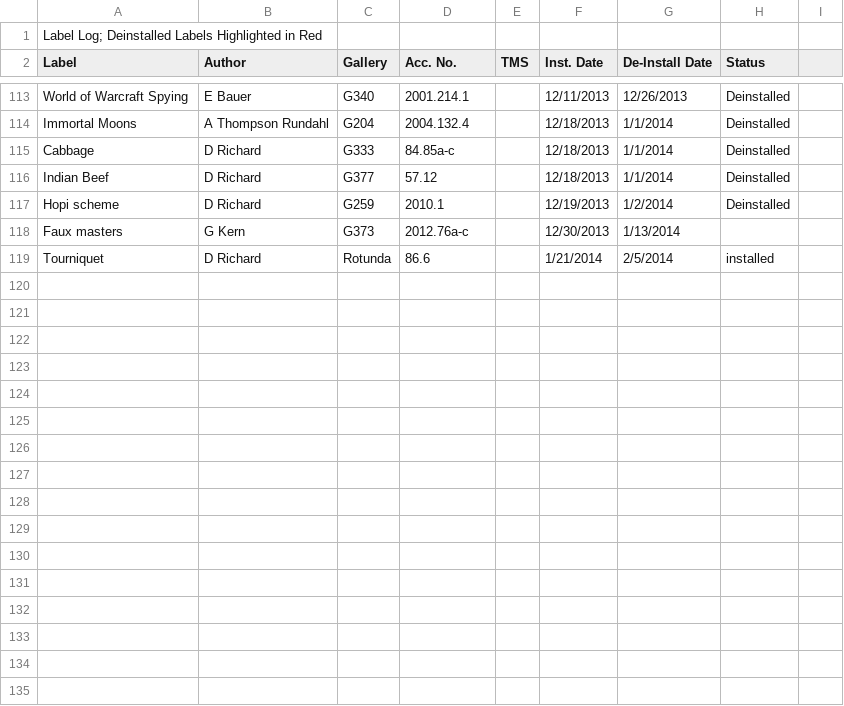
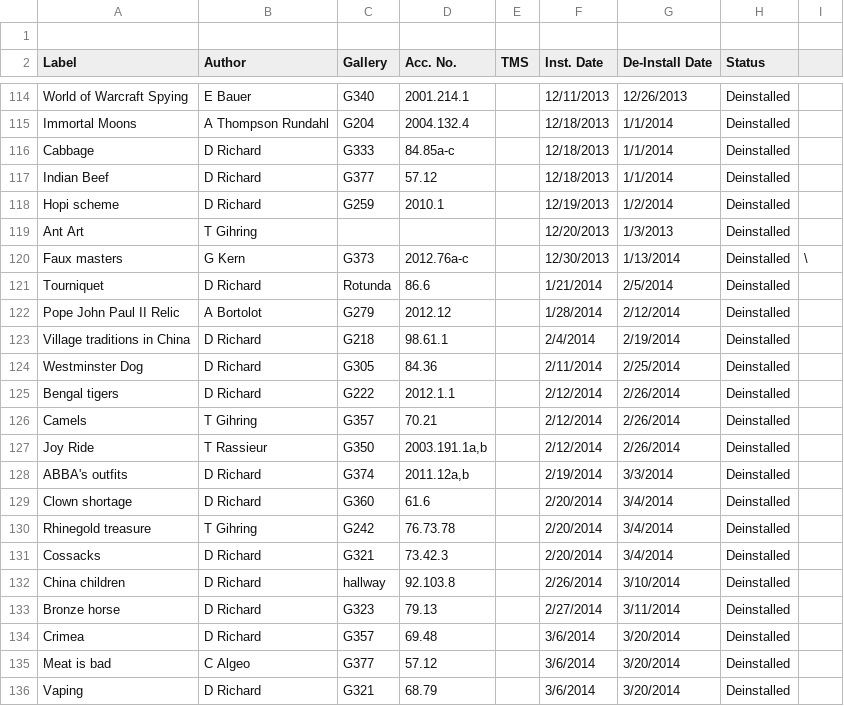
Before and after one commit to artsmia/newsflash, a CSV file: newsflash-labels.csv, drawn as a sheet; only a part is shown, gaps mark what is left out; the diff covers the shown part only.

Commit message:
sync the labels spreasheet

```diff
--- a/newsflash-labels.csv
+++ b/newsflash-labels.csv
@@ -1 +1 @@
-Label Log; Deinstalled Labels Highlighted in Red,,,,,,,
+,,,,,,,,
@@ -120,2 +121,18 @@ Hopi scheme,D Richard,G259,2010.1,,12/19/2013,1/2/2014,Deinstalled
-Faux masters,G Kern,G373,2012.76a-c ,,12/30/2013,1/13/2014,
-Tourniquet,D Richard,Rotunda,86.6,,1/21/2014,2/5/2014,installed
+Ant Art,T Gihring,,,,12/20/2013,1/3/2013,Deinstalled,
+Faux masters,G Kern,G373,2012.76a-c ,,12/30/2013,1/13/2014,Deinstalled,\
+Tourniquet,D Richard,Rotunda,86.6,,1/21/2014,2/5/2014,Deinstalled,
+Pope John Paul II Relic,A Bortolot,G279,2012.12,,1/28/2014,2/12/2014,Deinstalled,
+Village traditions in China,D Richard,G218,98.61.1 ,,2/4/2014,2/19/2014,Deinstalled,
+Westminster Dog,D Richard,G305,84.36,,2/11/2014,2/25/2014,Deinstalled,
+Bengal tigers,D Richard,G222,2012.1.1,,2/12/2014,2/26/2014,Deinstalled,
+Camels,T Gihring,G357,70.21,,2/12/2014,2/26/2014,Deinstalled,
+Joy Ride,T Rassieur,G350,"2003.191.1a,b",,2/12/2014,2/26/2014,Deinstalled,
+ABBA's outfits,D Richard,G374,"2011.12a,b",,2/19/2014,3/3/2014,Deinstalled,
+Clown shortage,D Richard,G360,61.6,,2/20/2014,3/4/2014,Deinstalled,
+Rhinegold treasure,T Gihring,G242,76.73.78,,2/20/2014,3/4/2014,Deinstalled,
+Cossacks,D Richard,G321,73.42.3 ,,2/20/2014,3/4/2014,Deinstalled,
+China children,D Richard,hallway,92.103.8,,2/26/2014,3/10/2014,Deinstalled,
+Bronze horse,D Richard,G323,79.13,,2/27/2014,3/11/2014,Deinstalled,
+Crimea,D Richard,G357,69.48,,3/6/2014,3/20/2014,Deinstalled,
+Meat is bad,C Algeo,G377,57.12,,3/6/2014,3/20/2014,Deinstalled,
+Vaping,D Richard,G321,68.79,,3/6/2014,3/20/2014,Deinstalled,
```
Also changed, not shown: 12 added rows and 3 edited cells elsewhere in this file, 1 other file.
